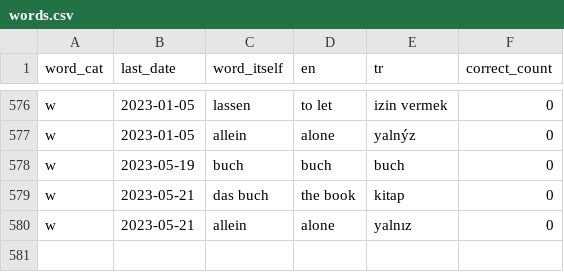
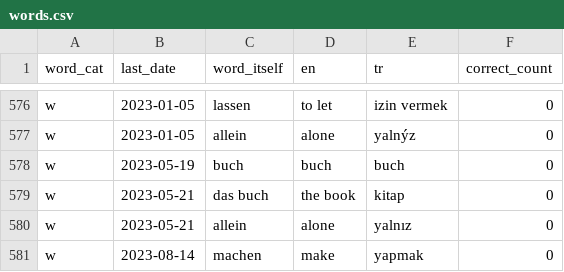
Before and after one commit to Yildirimm/WordMemorize, a CSV file: words.csv, drawn as a sheet; only a part is shown, gaps mark what is left out; the diff names each change by its address in the sheet, - before the commit and + after, or states it on an @@ line.

```diff
--- a/words.csv
+++ b/words.csv
+row 581: w | 2023-08-14 | machen | make | yapmak | 0
```
Also changed, not shown: 2 other files.
